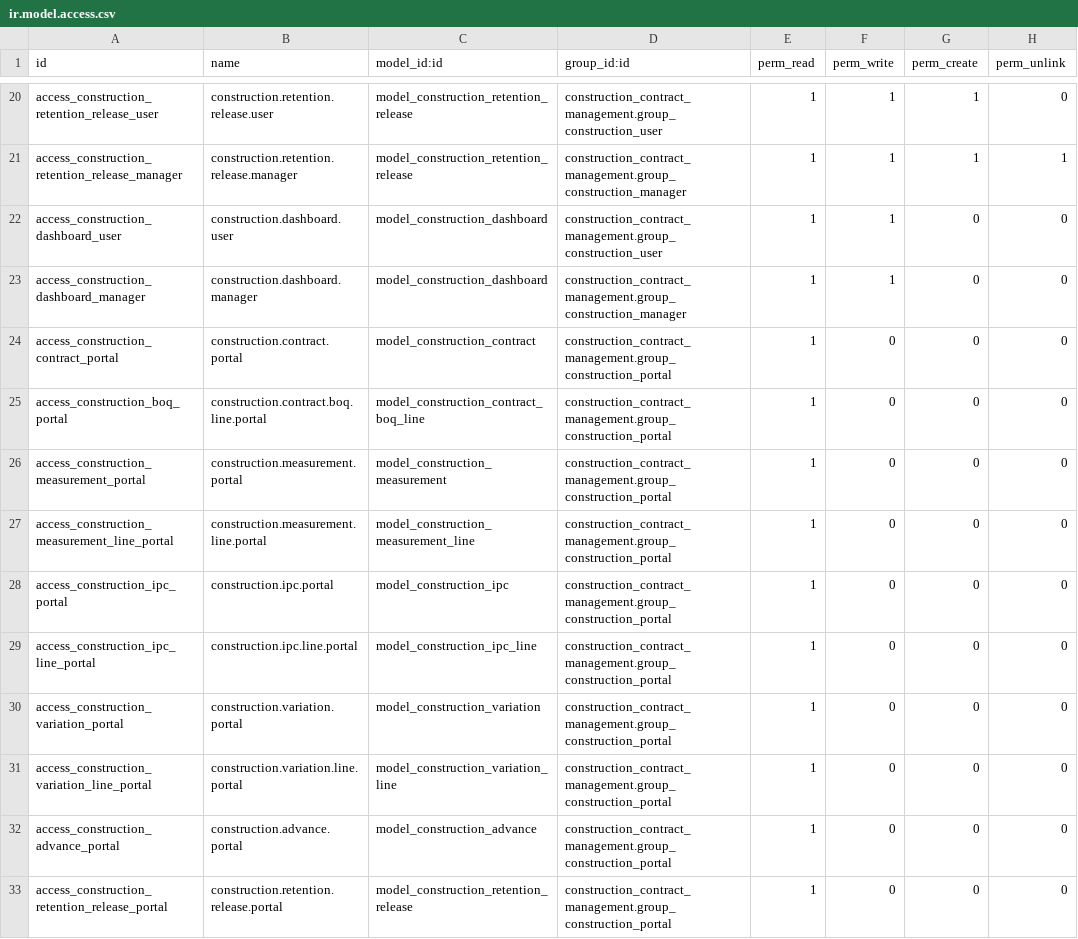
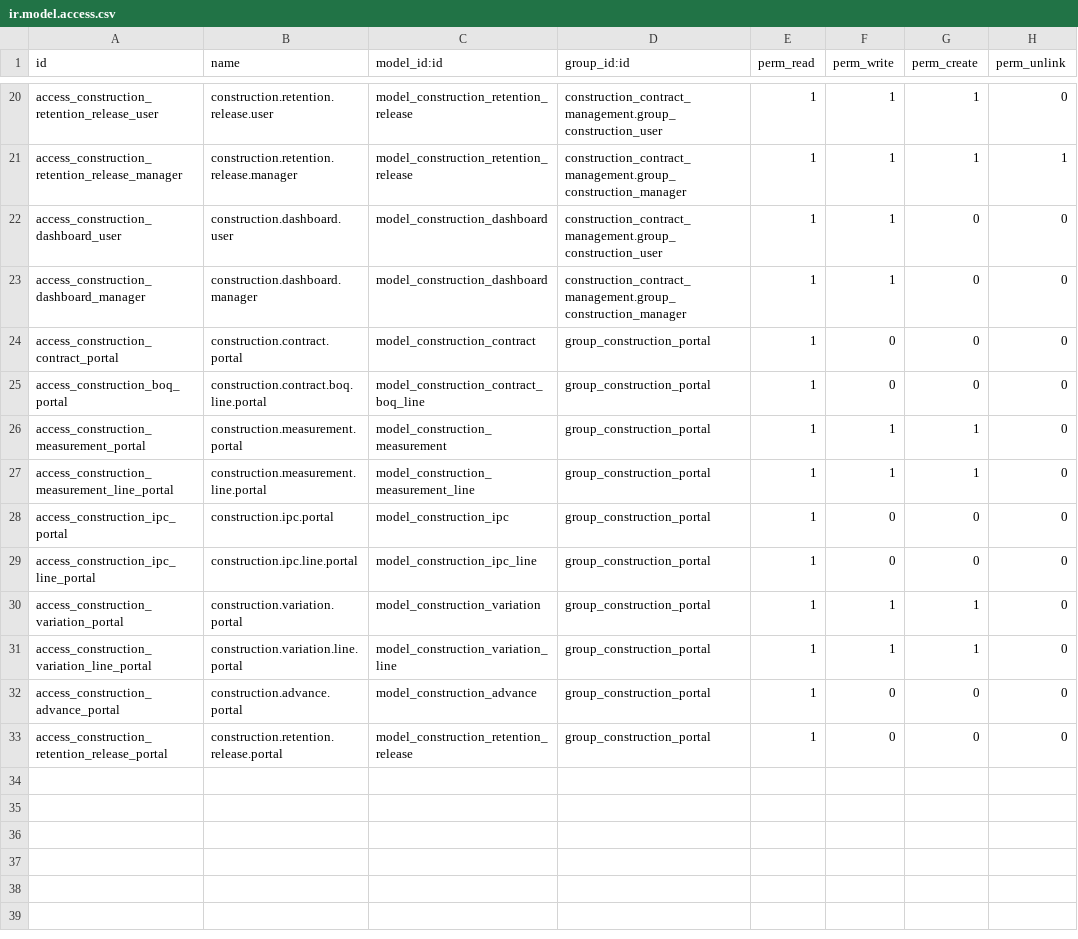
Before and after one commit to Kinan-absar/odoo_custom, a CSV file: custom_addons/construction_contract_management/security/ir.model.access.csv, drawn as a sheet; only a part is shown, gaps mark what is left out.

```diff
--- a/custom_addons/construction_contract_management/security/ir.model.access.csv
+++ b/custom_addons/construction_contract_management/security/ir.model.access.csv
@@ -23,11 +23,11 @@ access_construction_dashboard_user,construction.dashboard.user,model_constructio
 access_construction_dashboard_manager,construction.dashboard.manager,model_construction_dashboard,construction_contract_management.group_construction_manager,1,1,0,0
-access_construction_contract_portal,construction.contract.portal,model_construction_contract,construction_contract_management.group_construction_portal,1,0,0,0
-access_construction_boq_portal,construction.contract.boq.line.portal,model_construction_contract_boq_line,construction_contract_management.group_construction_portal,1,0,0,0
-access_construction_measurement_portal,construction.measurement.portal,model_construction_measurement,construction_contract_management.group_construction_portal,1,0,0,0
-access_construction_measurement_line_portal,construction.measurement.line.portal,model_construction_measurement_line,construction_contract_management.group_construction_portal,1,0,0,0
-access_construction_ipc_portal,construction.ipc.portal,model_construction_ipc,construction_contract_management.group_construction_portal,1,0,0,0
-access_construction_ipc_line_portal,construction.ipc.line.portal,model_construction_ipc_line,construction_contract_management.group_construction_portal,1,0,0,0
-access_construction_variation_portal,construction.variation.portal,model_construction_variation,construction_contract_management.group_construction_portal,1,0,0,0
-access_construction_variation_line_portal,construction.variation.line.portal,model_construction_variation_line,construction_contract_management.group_construction_portal,1,0,0,0
-access_construction_advance_portal,construction.advance.portal,model_construction_advance,construction_contract_management.group_construction_portal,1,0,0,0
-access_construction_retention_release_portal,construction.retention.release.portal,model_construction_retention_release,construction_contract_management.group_construction_portal,1,0,0,0
+access_construction_contract_portal,construction.contract.portal,model_construction_contract,group_construction_portal,1,0,0,0
+access_construction_boq_portal,construction.contract.boq.line.portal,model_construction_contract_boq_line,group_construction_portal,1,0,0,0
+access_construction_measurement_portal,construction.measurement.portal,model_construction_measurement,group_construction_portal,1,1,1,0
+access_construction_measurement_line_portal,construction.measurement.line.portal,model_construction_measurement_line,group_construction_portal,1,1,1,0
+access_construction_ipc_portal,construction.ipc.portal,model_construction_ipc,group_construction_portal,1,0,0,0
+access_construction_ipc_line_portal,construction.ipc.line.portal,model_construction_ipc_line,group_construction_portal,1,0,0,0
+access_construction_variation_portal,construction.variation.portal,model_construction_variation,group_construction_portal,1,1,1,0
+access_construction_variation_line_portal,construction.variation.line.portal,model_construction_variation_line,group_construction_portal,1,1,1,0
+access_construction_advance_portal,construction.advance.portal,model_construction_advance,group_construction_portal,1,0,0,0
+access_construction_retention_release_portal,construction.retention.release.portal,model_construction_retention_release,group_construction_portal,1,0,0,0
```
Also changed, not shown: 2 other files.
